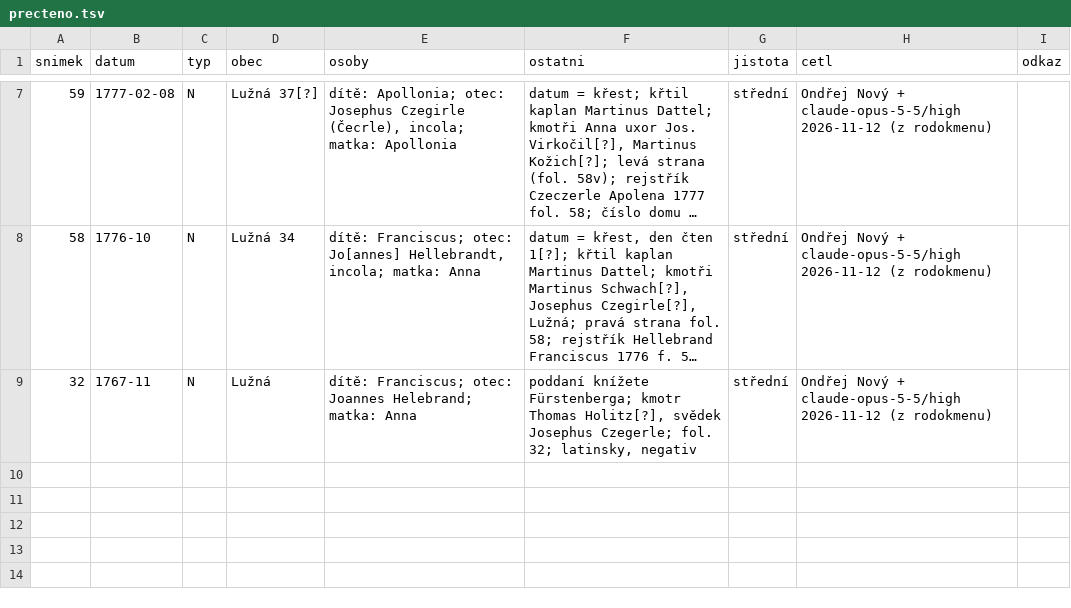
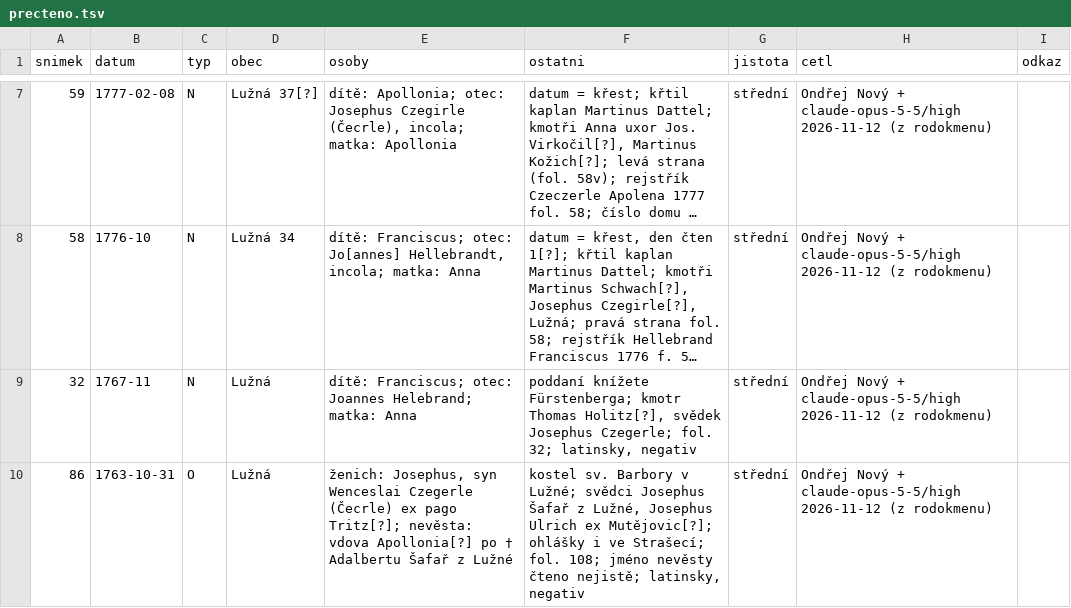
Before and after one commit to ondrnovy/matriky-index, a TSV file: knihy/soapraha/5751/precteno.tsv, drawn as a sheet; only a part is shown, gaps mark what is left out; long unchanged cells end in …; the diff names each change by its address in the sheet, - before the commit and + after, or states it on an @@ line.

Commit message:
Hředle 01: sňatek 1763 (z rodokmenu)

```diff
--- a/knihy/soapraha/5751/precteno.tsv
+++ b/knihy/soapraha/5751/precteno.tsv
+row 10: 86 | 1763-10-31 | O | Lužná | ženich: Josephus, syn Wenceslai Czegerle (Čecrle) ex pago Tritz[?]; nevěsta: vdova Apollonia[?] po † Adalbertu Šafař z Lužné | kostel sv. Barbory v Lužné; svědci Josephus Šafař z Lužné, Josephus Ulrich ex Mutějovic[?]; ohlášky i ve Strašecí; fol. 108; jméno nevěsty čteno nejistě; latinsky, negativ | střední | Ondřej Nový + claude-opus-5-5/high 2026-11-12 (z rodokmenu)
```
